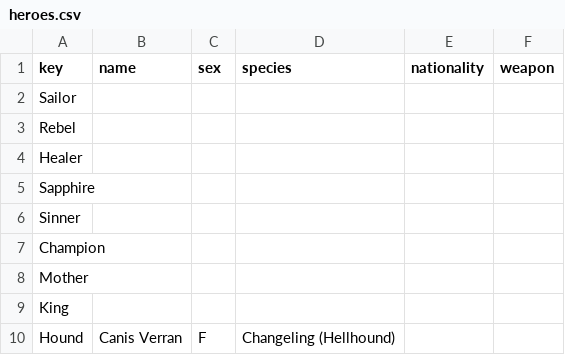
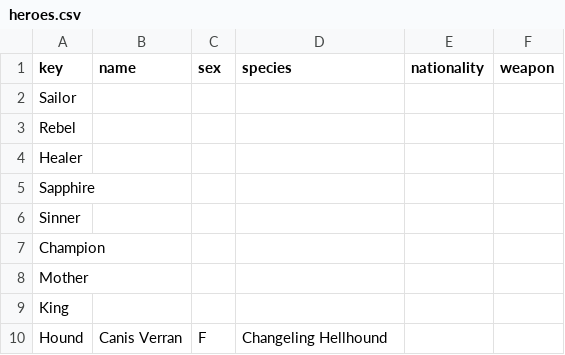
Before and after one commit to JactusTheCactus/comin-are-the-nein, a CSV file: heroes.csv, drawn as a sheet.

```diff
--- a/heroes.csv
+++ b/heroes.csv
@@ -9,2 +9,2 @@ Mother,"","","","",""
 King,"","","","",""
-Hound,Canis Verran,F,Changeling (Hellhound),"",""
+Hound,Canis Verran,F,Changeling Hellhound,"",""
```
